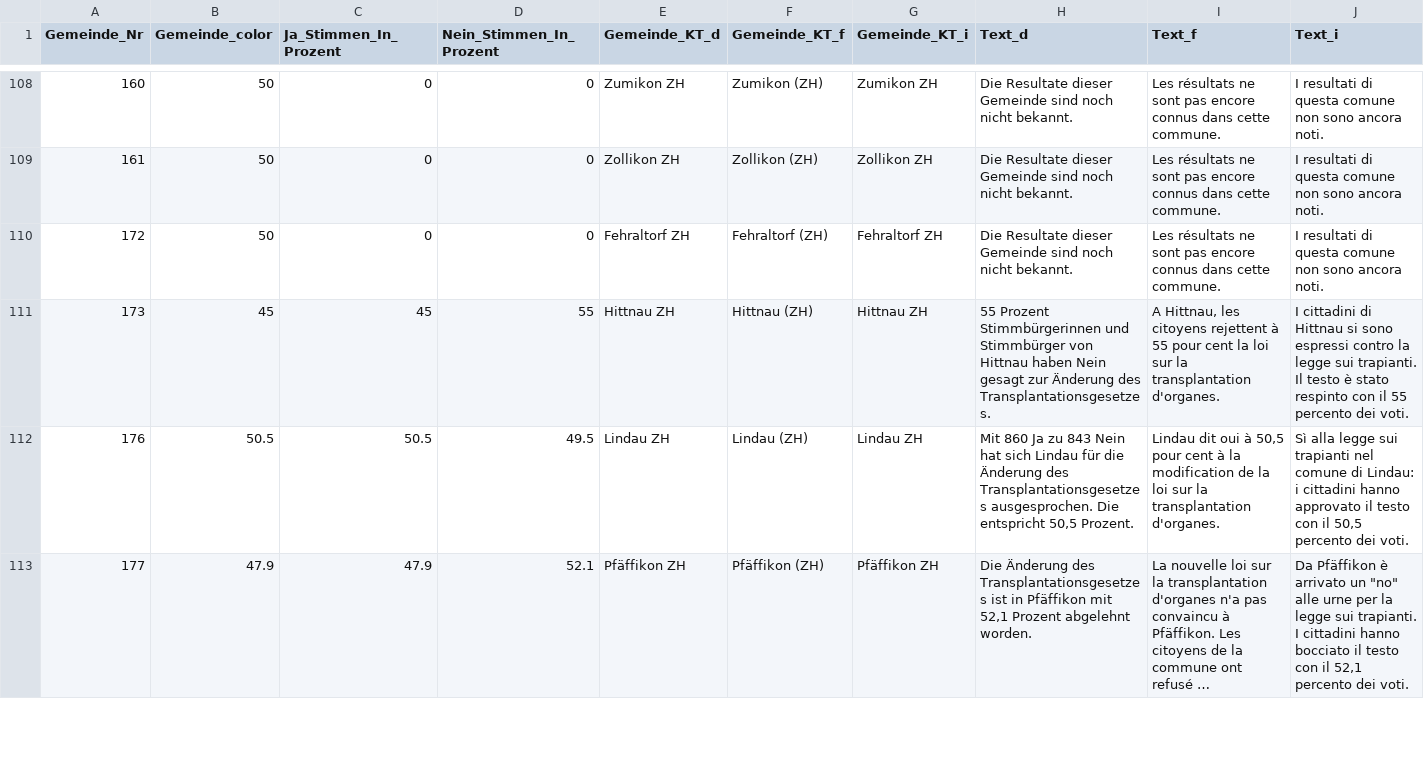
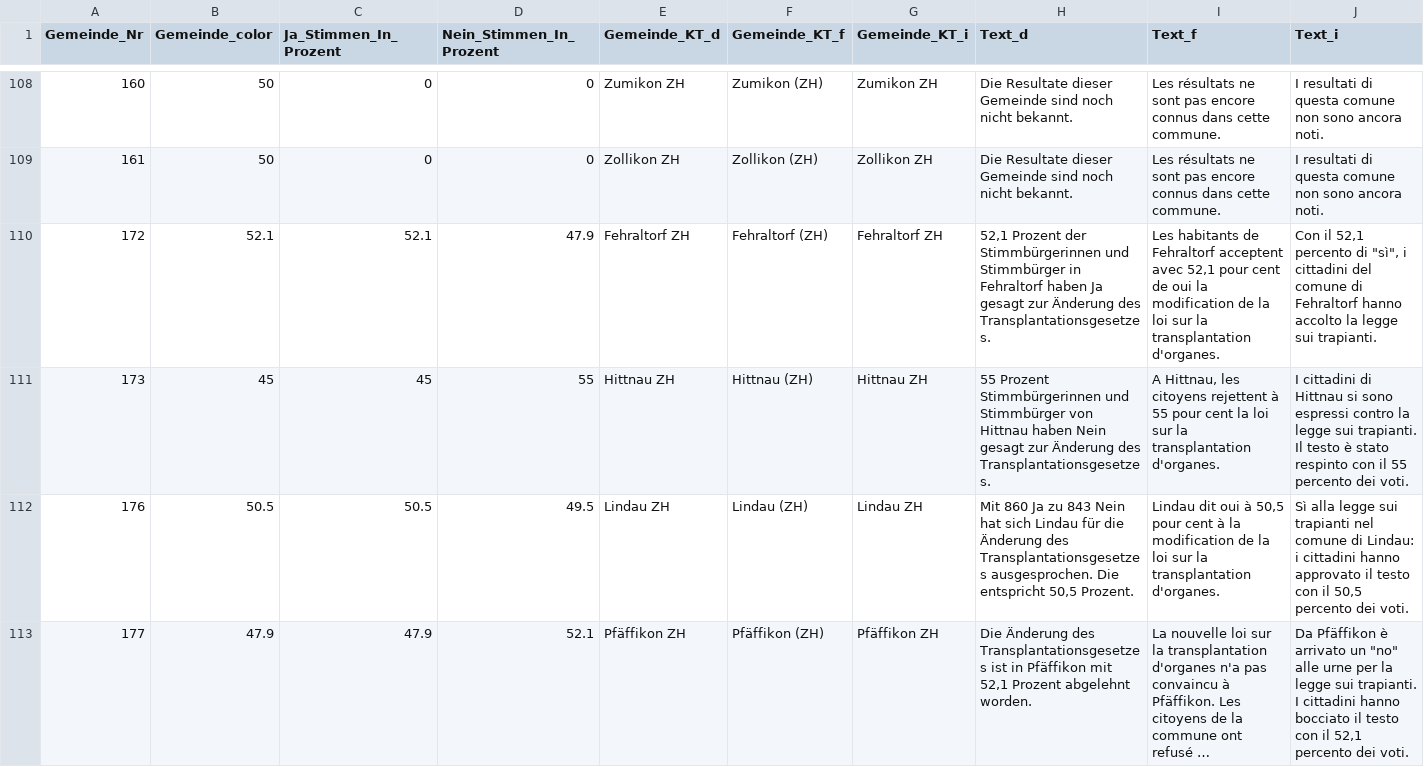
Before and after one commit to awp-finanznachrichten/lena_mai2022, a CSV file: Output/Transplantation_dw_central.csv, drawn as a sheet; only a part is shown, gaps mark what is left out; long unchanged cells end in …; the diff covers the shown part only.

```diff
--- a/Output/Transplantation_dw_central.csv
+++ b/Output/Transplantation_dw_central.csv
@@ -109,3 +109,3 @@
 161,50,0,0,"Zollikon ZH","Zollikon (ZH)","Zollikon ZH","Die Resultate dieser Gemeinde sind noch nicht bekannt.","Les résultats ne sont pas encore connus dans cette commune.","I resultati di questa comune non sono ancora noti."
-172,50,0,0,"Fehraltorf ZH","Fehraltorf (ZH)","Fehraltorf ZH","Die Resultate dieser Gemeinde sind noch nicht bekannt.","Les résultats ne sont pas encore connus dans cette commune.","I resultati di questa comune non sono ancora noti."
+172,52.1,52.1,47.9,"Fehraltorf ZH","Fehraltorf (ZH)","Fehraltorf ZH","52,1 Prozent der Stimmbürgerinnen und Stimmbürger in Fehraltorf haben Ja gesagt zur Änderung des Transplantationsgesetzes.","Les habitants de Fehraltorf acceptent avec 52,1 pour cent de oui la modification de la loi sur la transplantation d'organes.","Con il 52,1 percento di ""sì"", i cittadini del comune di Fehraltorf hanno accolto la legge sui trapianti."
 173,45,45,55,"Hittnau ZH","Hittnau (ZH)","Hittnau ZH","55 Prozent Stimmbürgerinnen und Stimmbürger von Hittnau haben Nein gesagt zur Änderung des Transplantationsgesetzes.","A Hittnau, les citoyens rejettent à 55 pour cent la loi sur la transplantation d'organes.","I cittadini di Hittnau si sono espressi contro la legge sui trapianti. Il testo è stato respinto con il 55 percento dei voti."
```
Also changed, not shown: 24 edited cells elsewhere in this file, Output/Film_all_data.csv, Output/Film_dw_central.csv, 19 other files.
